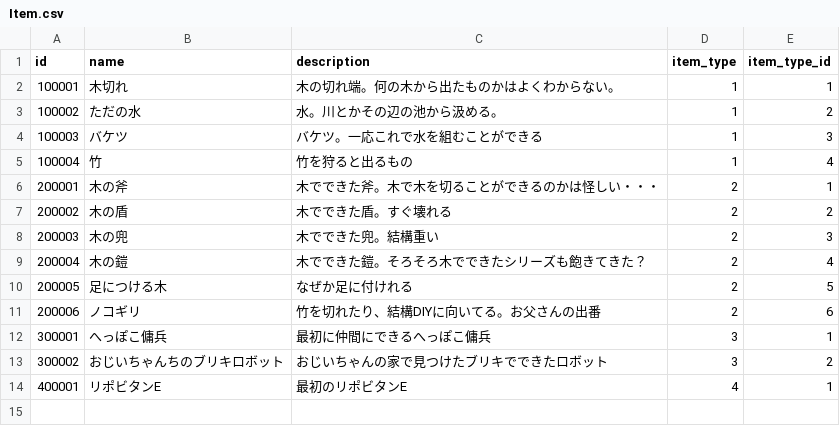
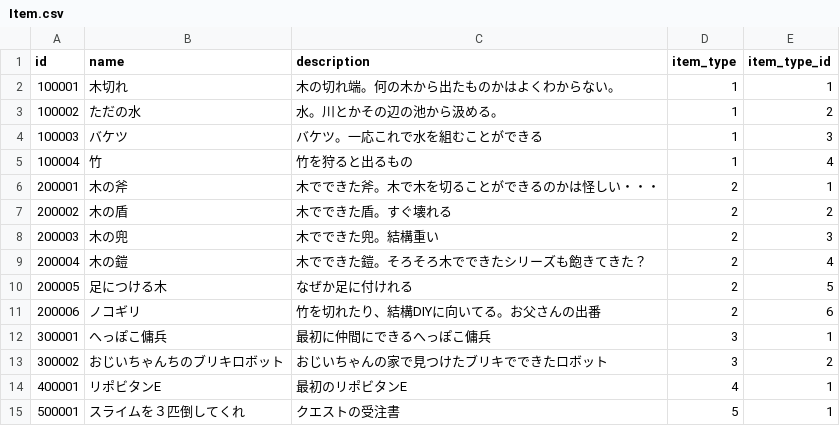
Before and after one commit to sukesan1984/agrarian, a CSV file: master/Item.csv, drawn as a sheet.

```diff
--- a/master/Item.csv
+++ b/master/Item.csv
@@ -14 +14,2 @@ id,name,description,item_type,item_type_id
 400001,リポビタンE,最初のリポビタンE,4,1
+500001,スライムを３匹倒してくれ,クエストの受注書,5,1
```
Also changed, not shown: master/Resource.csv, master/Shop.csv, 1 other file.
